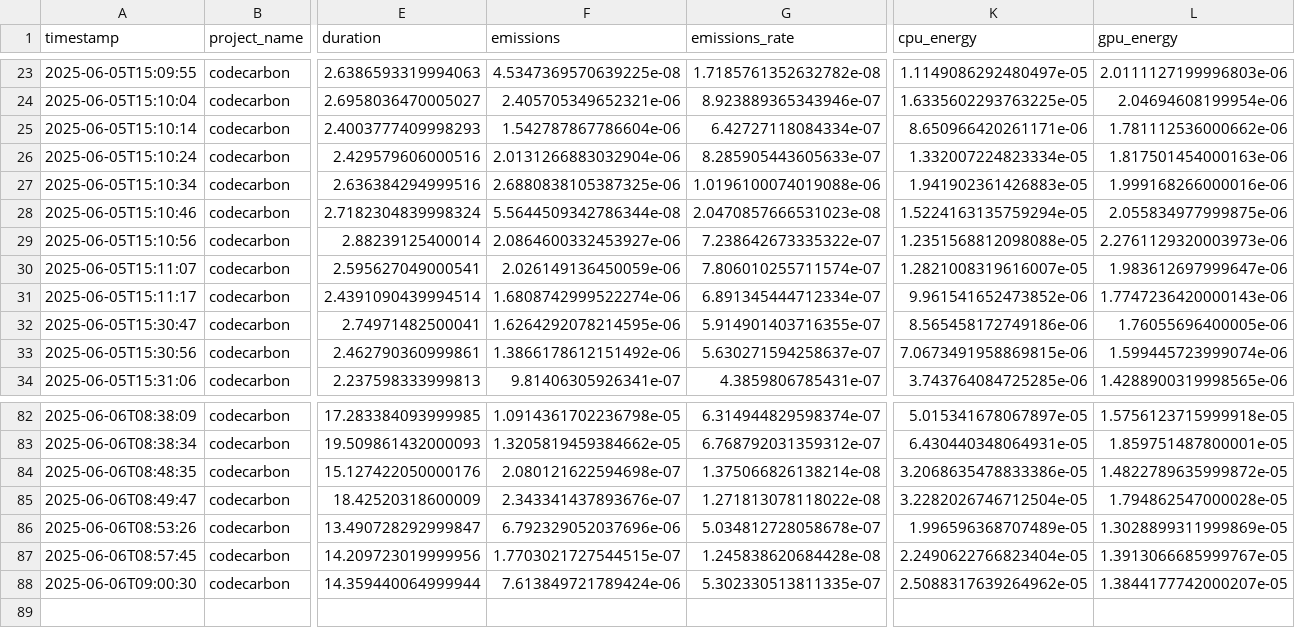
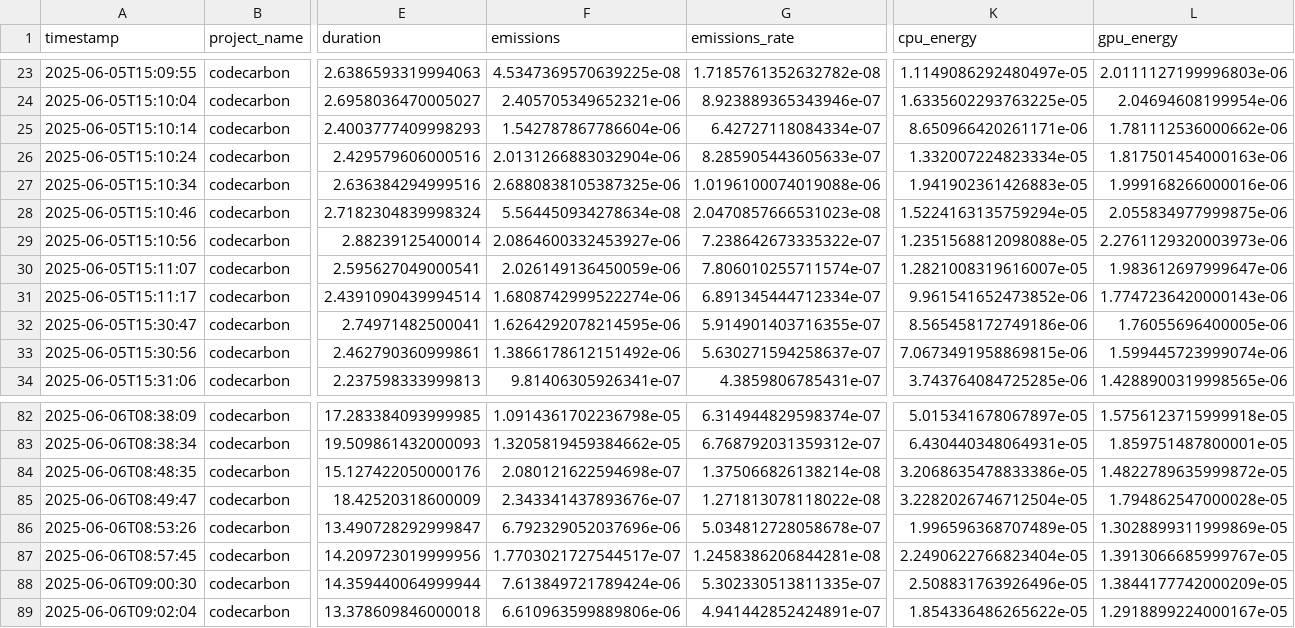
Before and after one commit to Maxnasc/Errors_in_labels_with_PC, a CSV file: codecarbon_emissions/emissions_PC_2D.csv, drawn as a sheet; only a part is shown, gaps mark what is left out; rows hold the shown columns only; the diff names each change by its address in the sheet, - before the commit and + after, or states it on an @@ line.

```diff
--- a/codecarbon_emissions/emissions_PC_2D.csv
+++ b/codecarbon_emissions/emissions_PC_2D.csv
-F28 (emissions): 5.5644509342786344e-08
+F28 (emissions): 5.564450934278634e-08
-F87 (emissions): 1.7703021727544515e-07
+F87 (emissions): 1.7703021727544517e-07
-G87 (emissions_rate): 1.245838620684428e-08
+G87 (emissions_rate): 1.2458386206844281e-08
-K88 (cpu_energy): 2.5088317639264962e-05
+K88 (cpu_energy): 2.508831763926496e-05
-L88 (gpu_energy): 1.3844177742000207e-05
+L88 (gpu_energy): 1.3844177742000209e-05
+row 89: 2025-06-06T09:02:04 | codecarbon | 13.378609846000018 | 6.610963599889806e-06 | 4.941442852424891e-07 | 1.854336486265622e-05 | 1.2918899224000167e-05
```
Also changed, not shown: codecarbon_emissions/emissions_CL_2D.csv, codecarbon_emissions/emissions_CL_breast_cancer.csv, 40 other files.
